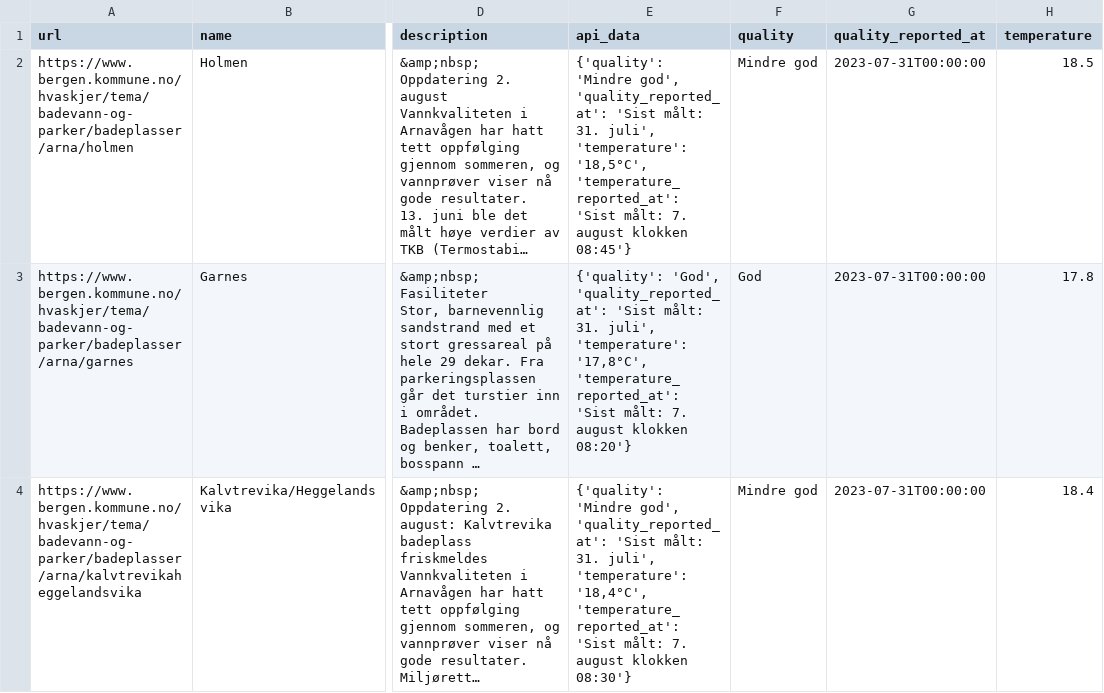
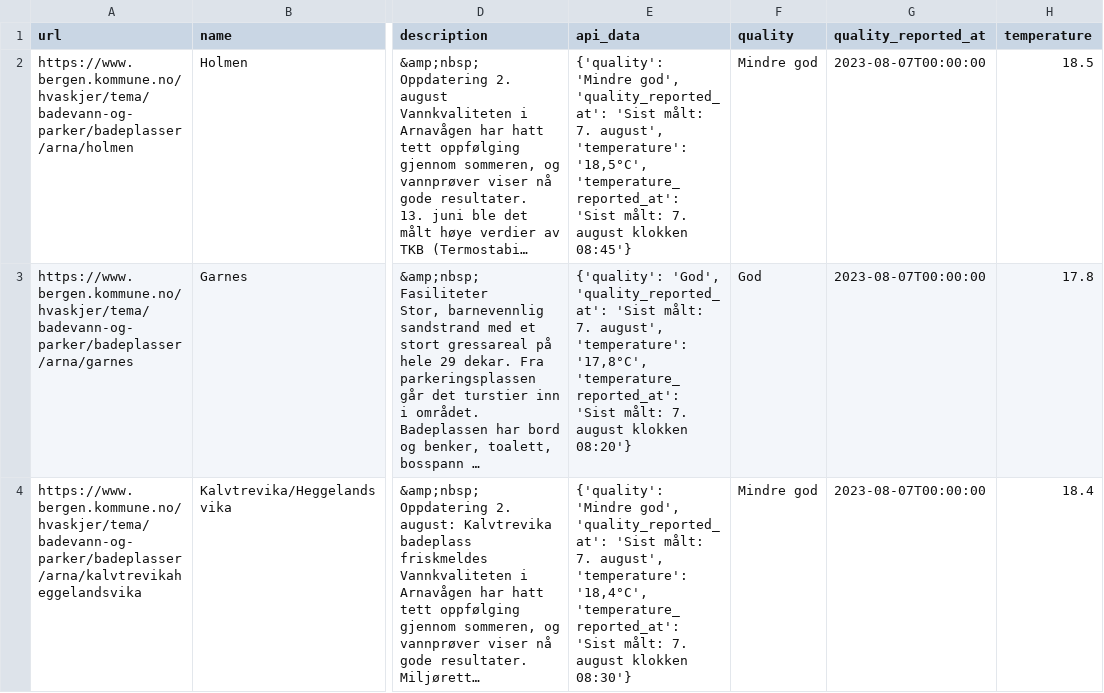
Before and after one commit to BergensTidende/badetemp-scraper, a CSV file: data/latest.csv, drawn as a sheet; only a part is shown, gaps mark what is left out; long unchanged cells end in …; the diff covers the shown part only; the diff names each change by its address in the sheet, - before the commit and + after, or states it on an @@ line.

```diff
--- a/data/latest.csv
+++ b/data/latest.csv
-E2 (api_data): …'Sist målt: 31. juli', 'temperature': '18,5°C',…
+E2 (api_data): …'Sist målt: 7. august', 'temperature': '18,5°C',…
-G2:G4 (quality_reported_at): 2023-07-31T00:00:00
+G2:G4 (quality_reported_at): 2023-08-07T00:00:00
-E3 (api_data): …'Sist målt: 31. juli', 'temperature': '17,8°C',…
+E3 (api_data): …'Sist målt: 7. august', 'temperature': '17,8°C',…
-E4 (api_data): …'Sist målt: 31. juli', 'temperature': '18,4°C',…
+E4 (api_data): …'Sist målt: 7. august', 'temperature': '18,4°C',…
```
Also changed, not shown: 25 edited cells elsewhere in this file, 1 other file.
